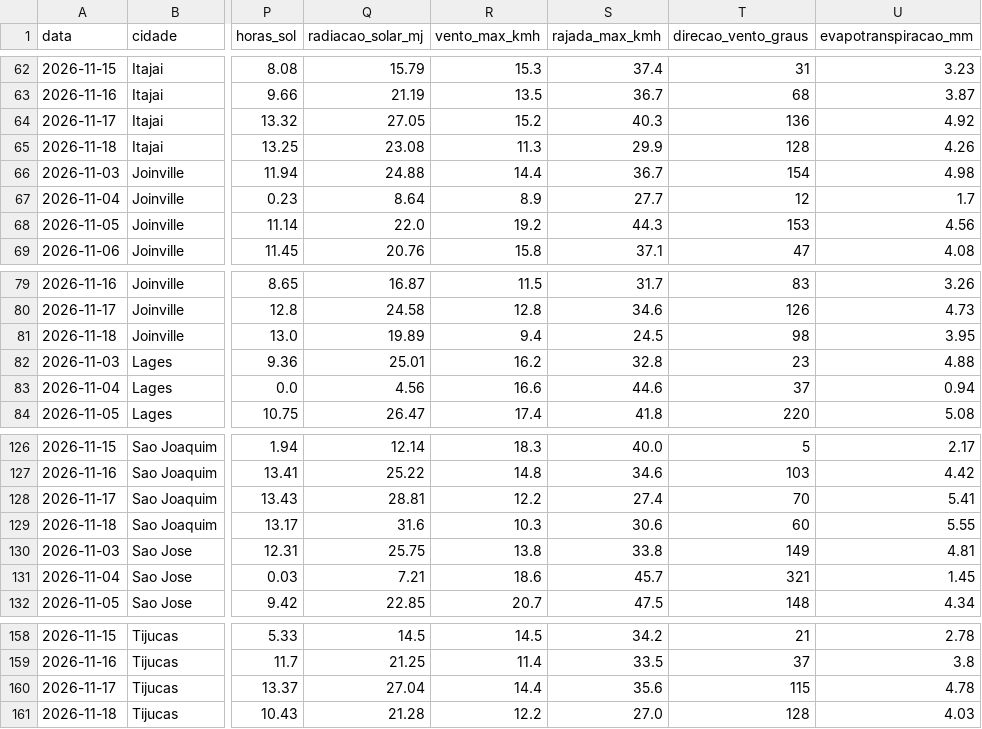
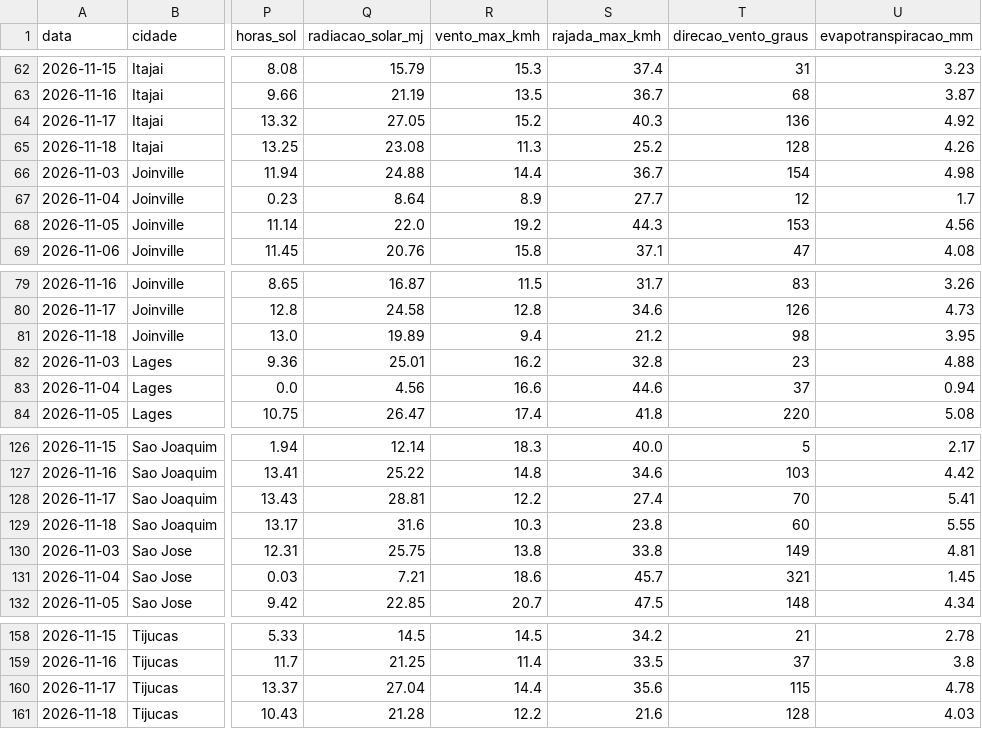
Before and after one commit to augluiz/vcz-site, a CSV file: ceasa_dashboard/dados/clima_sc_previsao.csv, drawn as a sheet; only a part is shown, gaps mark what is left out; the diff names each change by its address in the sheet, - before the commit and + after, or states it on an @@ line.

```diff
--- a/ceasa_dashboard/dados/clima_sc_previsao.csv
+++ b/ceasa_dashboard/dados/clima_sc_previsao.csv
-S65 (rajada_max_kmh): 29.9
+S65 (rajada_max_kmh): 25.2
-S81 (rajada_max_kmh): 24.5
+S81 (rajada_max_kmh): 21.2
-S129 (rajada_max_kmh): 30.6
+S129 (rajada_max_kmh): 23.8
-S161 (rajada_max_kmh): 27.0
+S161 (rajada_max_kmh): 21.6
```
